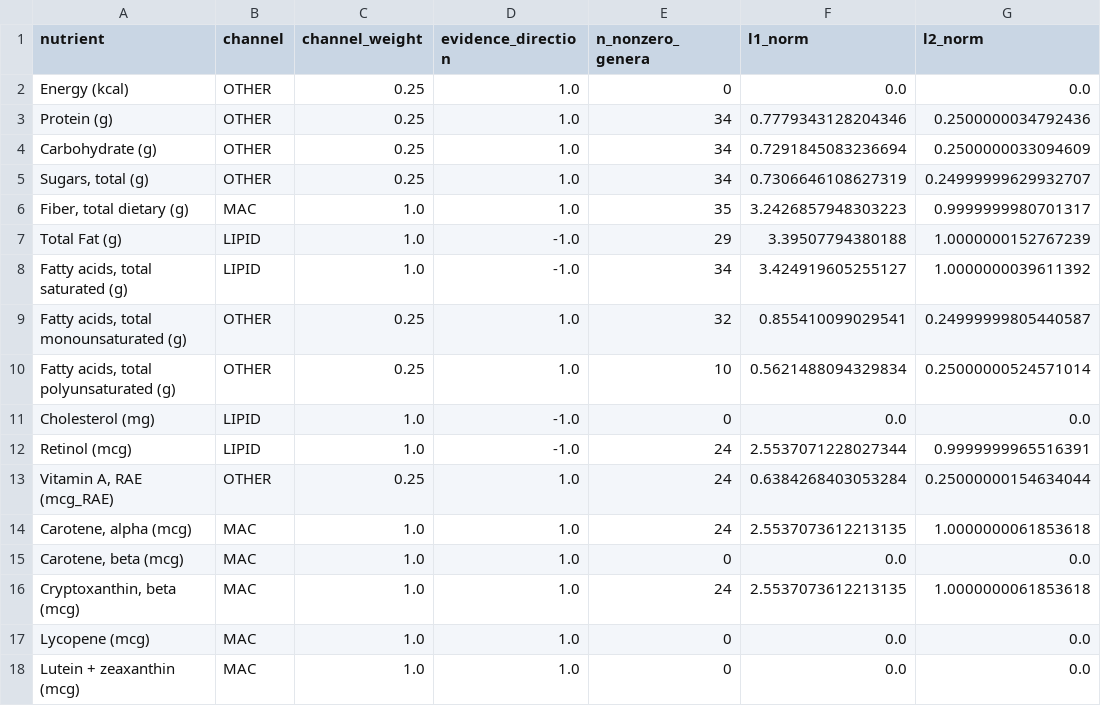
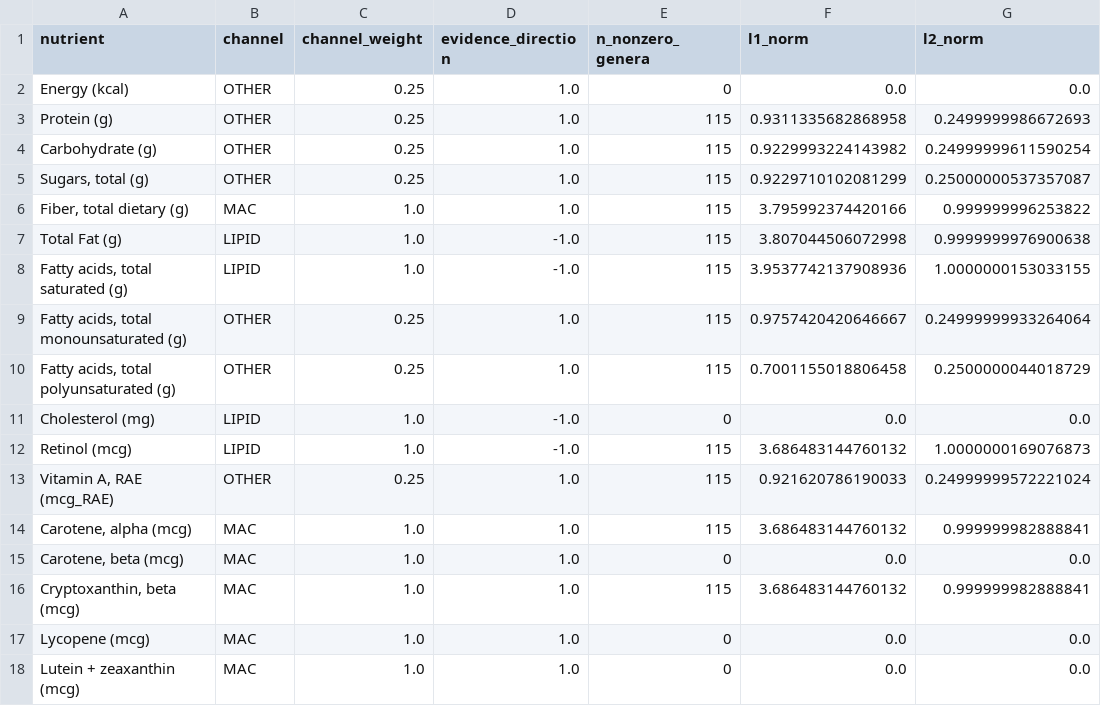
Before and after one commit to SunnyXi925/GutNut, a CSV file: data/project_data/predict_multi/L7_nutrient_bridge_beta_i/nutrient_perturbation_summary.csv, drawn as a sheet; only a part is shown; the diff covers the shown part only.

```diff
--- a/data/project_data/predict_multi/L7_nutrient_bridge_beta_i/nutrient_perturbation_summary.csv
+++ b/data/project_data/predict_multi/L7_nutrient_bridge_beta_i/nutrient_perturbation_summary.csv
@@ -2,16 +2,16 @@ nutrient,channel,channel_weight,evidence_direction,n_nonzero_genera,l1_norm,l2_n
 Energy (kcal),OTHER,0.25,1.0,0,0.0,0.0
-Protein (g),OTHER,0.25,1.0,34,0.7779343128204346,0.2500000034792436
-Carbohydrate (g),OTHER,0.25,1.0,34,0.7291845083236694,0.2500000033094609
-"Sugars, total (g)",OTHER,0.25,1.0,34,0.7306646108627319,0.24999999629932707
-"Fiber, total dietary (g)",MAC,1.0,1.0,35,3.2426857948303223,0.9999999980701317
-Total Fat (g),LIPID,1.0,-1.0,29,3.39507794380188,1.0000000152767239
-"Fatty acids, total saturated (g)",LIPID,1.0,-1.0,34,3.424919605255127,1.0000000039611392
-"Fatty acids, total monounsaturated (g)",OTHER,0.25,1.0,32,0.855410099029541,0.24999999805440587
-"Fatty acids, total polyunsaturated (g)",OTHER,0.25,1.0,10,0.5621488094329834,0.25000000524571014
+Protein (g),OTHER,0.25,1.0,115,0.9311335682868958,0.2499999986672693
+Carbohydrate (g),OTHER,0.25,1.0,115,0.9229993224143982,0.24999999611590254
+"Sugars, total (g)",OTHER,0.25,1.0,115,0.9229710102081299,0.25000000537357087
+"Fiber, total dietary (g)",MAC,1.0,1.0,115,3.795992374420166,0.999999996253822
+Total Fat (g),LIPID,1.0,-1.0,115,3.807044506072998,0.9999999976900638
+"Fatty acids, total saturated (g)",LIPID,1.0,-1.0,115,3.9537742137908936,1.0000000153033155
+"Fatty acids, total monounsaturated (g)",OTHER,0.25,1.0,115,0.9757420420646667,0.24999999933264064
+"Fatty acids, total polyunsaturated (g)",OTHER,0.25,1.0,115,0.7001155018806458,0.2500000044018729
 Cholesterol (mg),LIPID,1.0,-1.0,0,0.0,0.0
-Retinol (mcg),LIPID,1.0,-1.0,24,2.5537071228027344,0.9999999965516391
-"Vitamin A, RAE (mcg_RAE)",OTHER,0.25,1.0,24,0.6384268403053284,0.25000000154634044
-"Carotene, alpha (mcg)",MAC,1.0,1.0,24,2.5537073612213135,1.0000000061853618
+Retinol (mcg),LIPID,1.0,-1.0,115,3.686483144760132,1.0000000169076873
+"Vitamin A, RAE (mcg_RAE)",OTHER,0.25,1.0,115,0.921620786190033,0.24999999572221024
+"Carotene, alpha (mcg)",MAC,1.0,1.0,115,3.686483144760132,0.999999982888841
 "Carotene, beta (mcg)",MAC,1.0,1.0,0,0.0,0.0
-"Cryptoxanthin, beta (mcg)",MAC,1.0,1.0,24,2.5537073612213135,1.0000000061853618
+"Cryptoxanthin, beta (mcg)",MAC,1.0,1.0,115,3.686483144760132,0.999999982888841
 Lycopene (mcg),MAC,1.0,1.0,0,0.0,0.0
```
Also changed, not shown: 126 edited cells elsewhere in this file, manuscript/nature_food_submission/source_data/figure1_individual_food_examples.csv, manuscript/nature_food_submission/source_data/figure2_3_food_group_summary_v4.csv, 24 other files.
